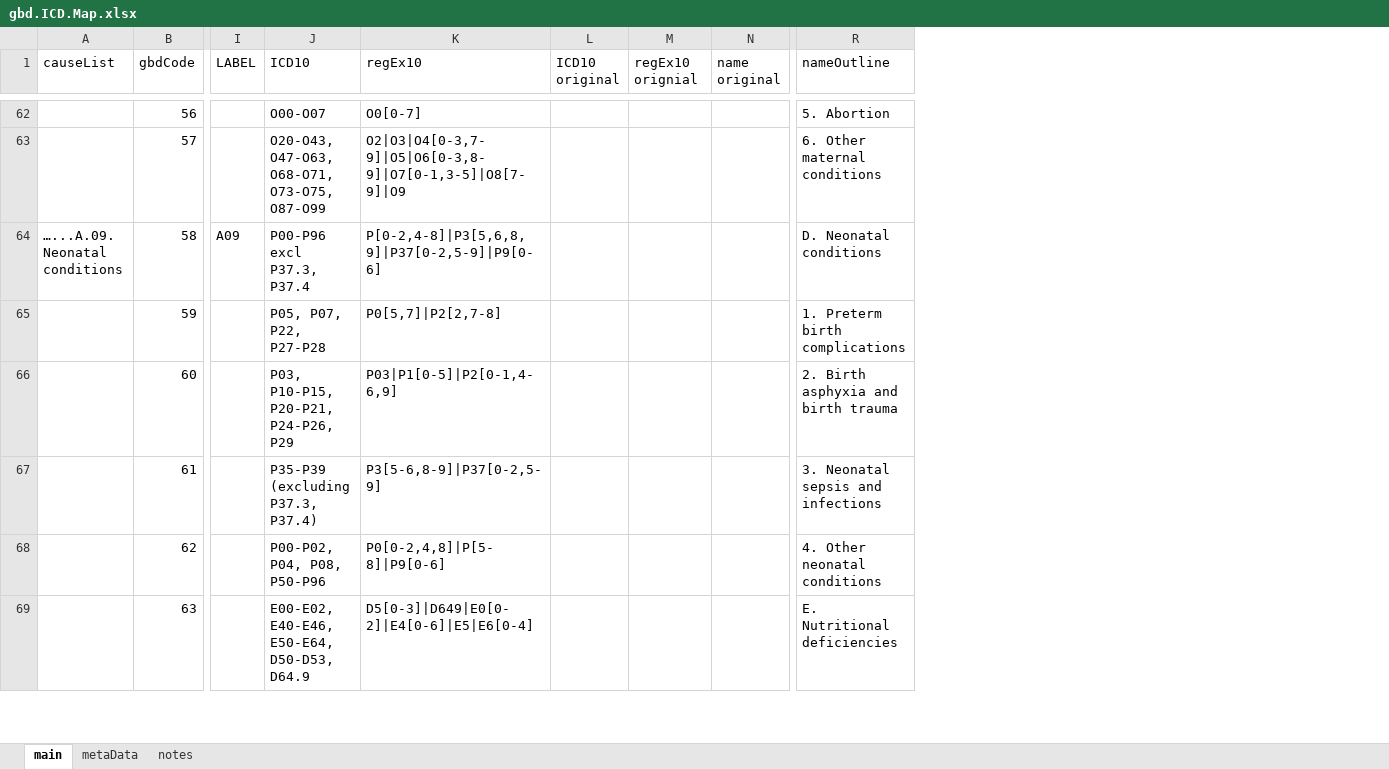
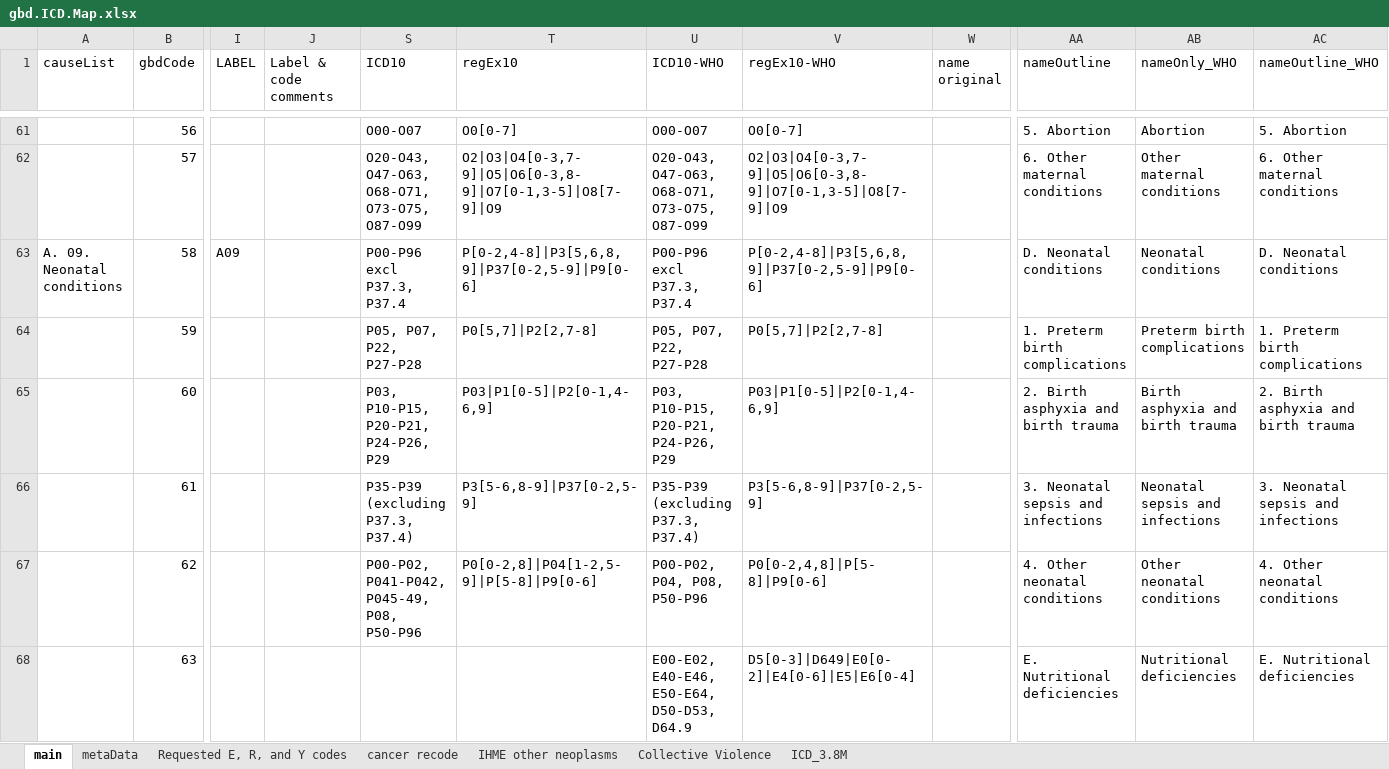
Before and after one commit to mcSamuelDataSci/CACommunityBurden, an Excel workbook: myCBD/myInfo/gbd.ICD.Map.xlsx, sheet main, drawn as a sheet; only a part is shown, gaps mark what is left out; values as stored, in another font and other column widths than the file's, no cell formats; removed rows and columns are numbered as before the commit, all else as after; the diff covers the shown part only; the diff names each change by its address in the sheet, - before the commit and + after, or states it on an @@ line.

```diff
--- a/myCBD/myInfo/gbd.ICD.Map.xlsx (sheet main)
+++ b/myCBD/myInfo/gbd.ICD.Map.xlsx (sheet main)
-sheet tab: notes
+sheet tab: Requested E, R, and Y codes
+sheet tab: cancer recode
+sheet tab: IHME other neoplasms
+sheet tab: Collective Violence
+sheet tab: ICD_3.8M
+column J (Label & code comments), empty
@@ column L (ICD10 original) hidden, empty @@
@@ column M (regEx10 orignial) hidden, empty @@
+column U (ICD10-WHO), rows 61-68: O00-O07 | O20-O43, O47-O63, O68-O71, O73-O75, O87-O99 | P00-P96 excl P37.3, P37.4 | P05, P07, P22, P27-P28 | P03, P10-P15, P20-P21, P24-P26, P29 | P35-P39 (excluding P37.3, P37.4) | P00-P02, P04, P08, P50-P96 | E00-E02, E40-E46, E50-E64, D50-D53, D64.9
+column V (regEx10-WHO), rows 61-68: O0[0-7] | O2|O3|O4[0-3,7-9]|O5|O6[0-3,8-9]|O7[0-1,3-5]|O8[7-9]|O9 | P[0-2,4-8]|P3[5,6,8,9]|P37[0-2,5-9]|P9[0-6] | P0[5,7]|P2[2,7-8] | P03|P1[0-5]|P2[0-1,4-6,9] | P3[5-6,8-9]|P37[0-2,5-9] | P0[0-2,4,8]|P[5-8]|P9[0-6] | D5[0-3]|D649|E0[0-2]|E4[0-6]|E5|E6[0-4]
+column AB (nameOnly_WHO), rows 61-68: Abortion | Other maternal conditions | Neonatal conditions | Preterm birth complications | Birth asphyxia and birth trauma | Neonatal sepsis and infections | Other neonatal conditions | Nutritional deficiencies
+column AC (nameOutline_WHO), rows 61-68: 5. Abortion | 6. Other maternal conditions | D. Neonatal conditions | 1. Preterm birth complications | 2. Birth asphyxia and birth trauma | 3. Neonatal sepsis and infections | 4. Other neonatal conditions | E. Nutritional deficiencies
-A63 (causeList): …...A.09. Neonatal conditions
+A63 (causeList): A. 09. Neonatal conditions
-S67 (ICD10): P00-P02, P04, P08, P50-P96
+S67 (ICD10): P00-P02, P041-P042, P045-49, P08, P50-P96
-T67 (regEx10): P0[0-2,4,8]|P[5-8]|P9[0-6]
+T67 (regEx10): P0[0-2,8]|P04[1-2,5-9]|P[5-8]|P9[0-6]
-S68 (ICD10): E00-E02, E40-E46, E50-E64, D50-D53, D64.9
+S68 (ICD10): (empty)
-T68 (regEx10): D5[0-3]|D649|E0[0-2]|E4[0-6]|E5|E6[0-4]
+T68 (regEx10): (empty)
```
Also changed, not shown: 3 added rows, 1 removed row and 219 edited cells elsewhere in this sheet, cell formats, formulas that keep their value, hidden cells, 3 other files.
